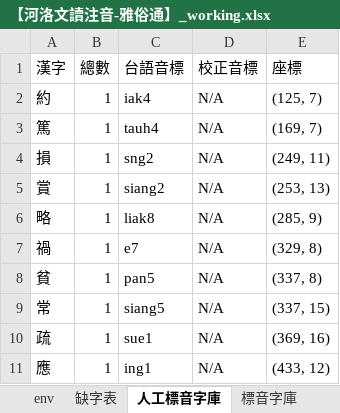
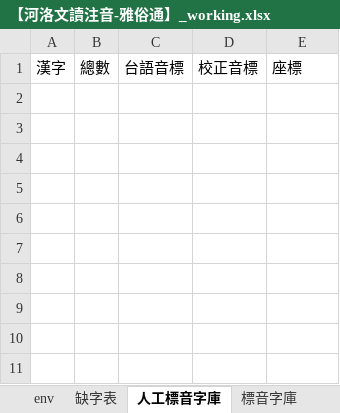
Before and after one commit to AlanJui/Piau-Im, an Excel workbook: output7/【河洛文讀注音-雅俗通】_working.xlsx, sheet 人工標音字庫, drawn as a sheet; values as stored, in another font and other column widths than the file's, no borders; the diff names each change by its address in the sheet, - before the commit and + after, or states it on an @@ line.

```diff
--- a/output7/【河洛文讀注音-雅俗通】_working.xlsx (sheet 人工標音字庫)
+++ b/output7/【河洛文讀注音-雅俗通】_working.xlsx (sheet 人工標音字庫)
-row 2: 約 | 1 | iak4 | N/A | (125, 7)
-row 3: 篤 | 1 | tauh4 | N/A | (169, 7)
-row 4: 損 | 1 | sng2 | N/A | (249, 11)
-row 5: 賞 | 1 | siang2 | N/A | (253, 13)
-row 6: 略 | 1 | liak8 | N/A | (285, 9)
-row 7: 禍 | 1 | e7 | N/A | (329, 8)
-row 8: 貧 | 1 | pan5 | N/A | (337, 8)
-row 9: 常 | 1 | siang5 | N/A | (337, 15)
-row 10: 疏 | 1 | sue1 | N/A | (369, 16)
-row 11: 應 | 1 | ing1 | N/A | (433, 12)
```
Also changed, not shown: sheet 標音字庫, sheet 缺字表, 31 other files.
